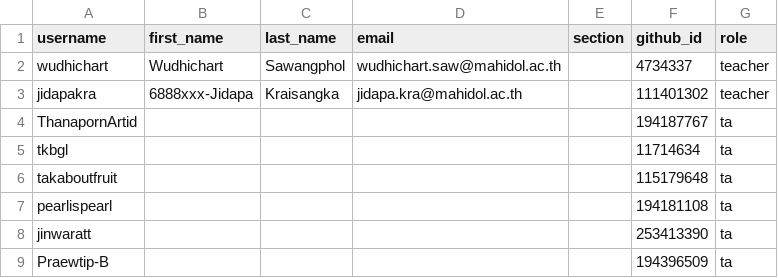
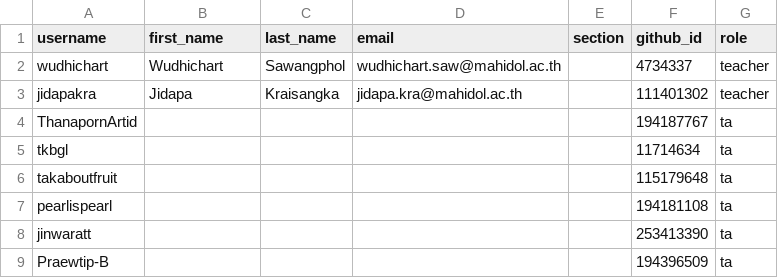
Before and after one commit to MUICT-Class/classroom50, a CSV file: 691-itds242/roster.csv, drawn as a sheet.

Commit message:
[Classroom 50] Edit student: 691-itds242/jidapakra

```diff
--- a/691-itds242/roster.csv
+++ b/691-itds242/roster.csv
@@ -2,3 +2,3 @@ username,first_name,last_name,email,section,github_id,role
 wudhichart,Wudhichart,Sawangphol,wudhichart.saw@mahidol.ac.th,,4734337,teacher
-jidapakra,6888xxx-Jidapa,Kraisangka,jidapa.kra@mahidol.ac.th,,111401302,teacher
+jidapakra,Jidapa,Kraisangka,jidapa.kra@mahidol.ac.th,,111401302,teacher
 ThanapornArtid,,,,,194187767,ta
```
